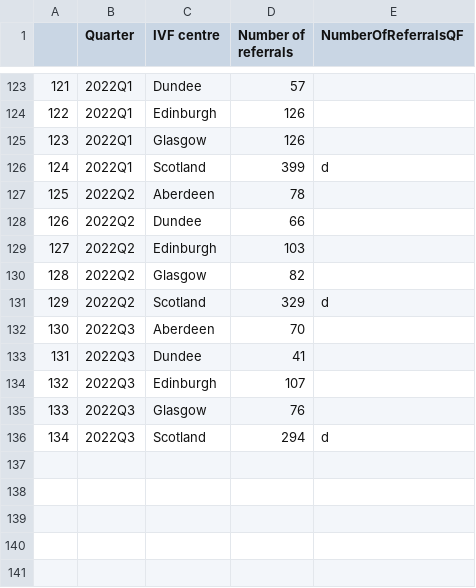
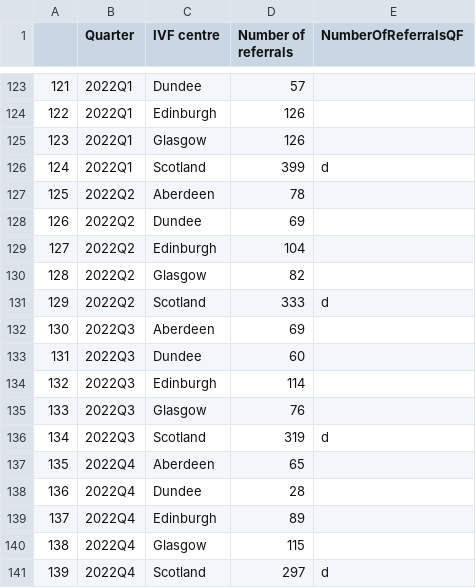
Before and after one commit to DCTdatateam/Waiting-times-trackers, a CSV file: data/IVFreferrals.csv, drawn as a sheet; only a part is shown, gaps mark what is left out.

```diff
--- a/data/IVFreferrals.csv
+++ b/data/IVFreferrals.csv
@@ -127,10 +127,15 @@
 125,2022Q2,Aberdeen,78,
-126,2022Q2,Dundee,66,
-127,2022Q2,Edinburgh,103,
+126,2022Q2,Dundee,69,
+127,2022Q2,Edinburgh,104,
 128,2022Q2,Glasgow,82,
-129,2022Q2,Scotland,329,d
-130,2022Q3,Aberdeen,70,
-131,2022Q3,Dundee,41,
-132,2022Q3,Edinburgh,107,
+129,2022Q2,Scotland,333,d
+130,2022Q3,Aberdeen,69,
+131,2022Q3,Dundee,60,
+132,2022Q3,Edinburgh,114,
 133,2022Q3,Glasgow,76,
-134,2022Q3,Scotland,294,d
+134,2022Q3,Scotland,319,d
+135,2022Q4,Aberdeen,65,
+136,2022Q4,Dundee,28,
+137,2022Q4,Edinburgh,89,
+138,2022Q4,Glasgow,115,
+139,2022Q4,Scotland,297,d
```
Also changed, not shown: data/IVF.csv, data/IVFbyboard.csv, 1 other file.
